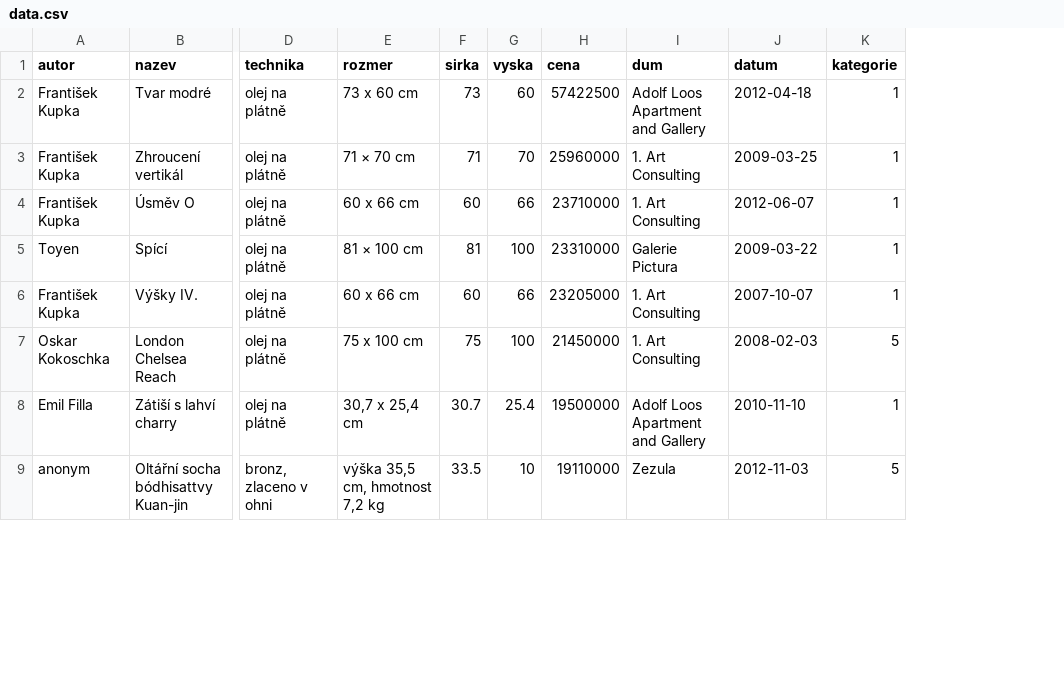
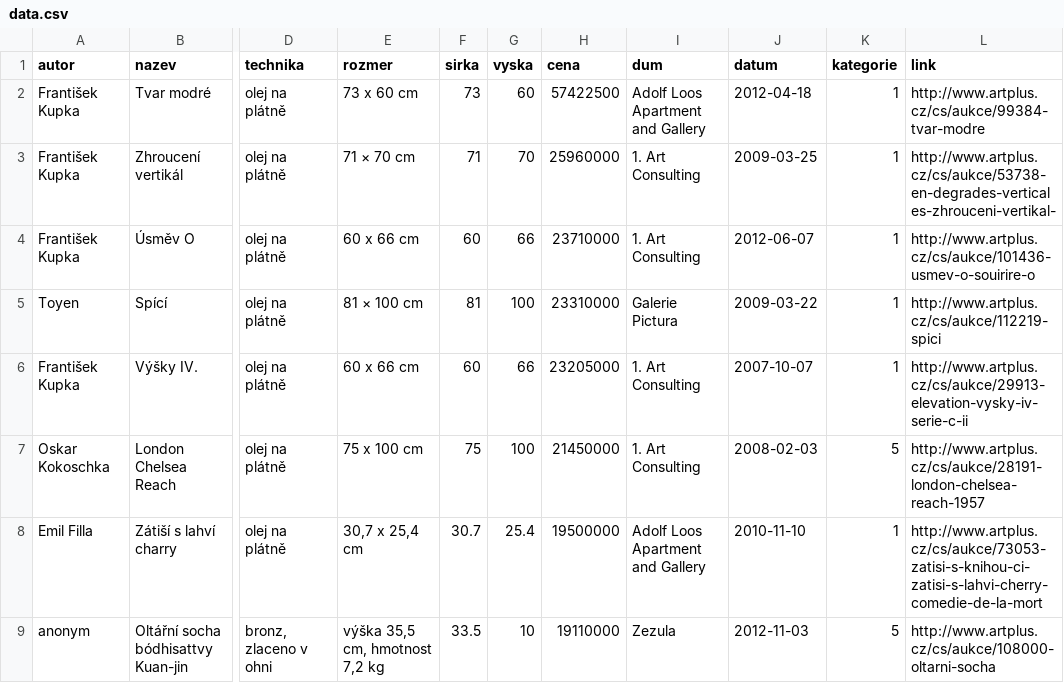
Before and after one commit to economia/top-100-aukci, a CSV file: data/data.csv, drawn as a sheet; only a part is shown, gaps mark what is left out; the diff names each change by its address in the sheet, - before the commit and + after, or states it on an @@ line.

```diff
--- a/data/data.csv
+++ b/data/data.csv
+column L (link), rows 2-9: http://www.artplus.cz/cs/aukce/99384-tvar-modre | http://www.artplus.cz/cs/aukce/53738-en-degrades-verticales-zhrouceni-vertikal- | http://www.artplus.cz/cs/aukce/101436-usmev-o-souirire-o | http://www.artplus.cz/cs/aukce/112219-spici | http://www.artplus.cz/cs/aukce/29913-elevation-vysky-iv-serie-c-ii | http://www.artplus.cz/cs/aukce/28191-london-chelsea-reach-1957 | http://www.artplus.cz/cs/aukce/73053-zatisi-s-knihou-ci-zatisi-s-lahvi-cherry-comedie-de-la-mort | http://www.artplus.cz/cs/aukce/108000-oltarni-socha
```
Also changed, not shown: 2 other files.
